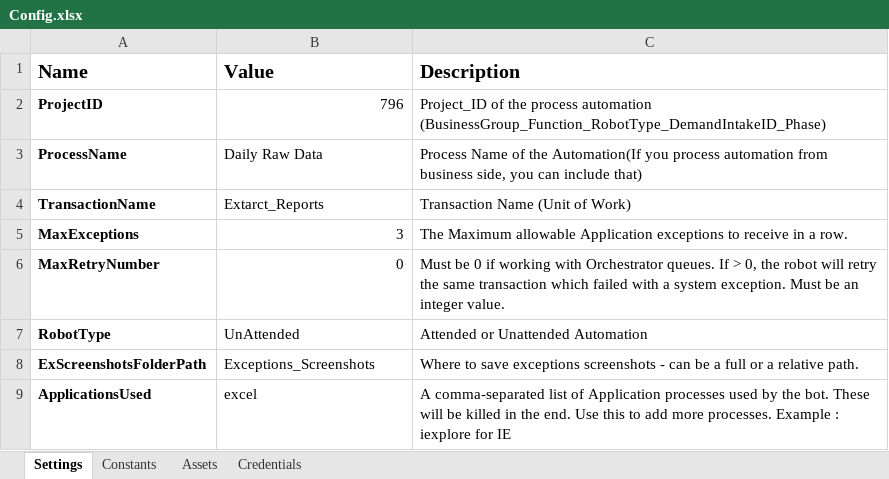
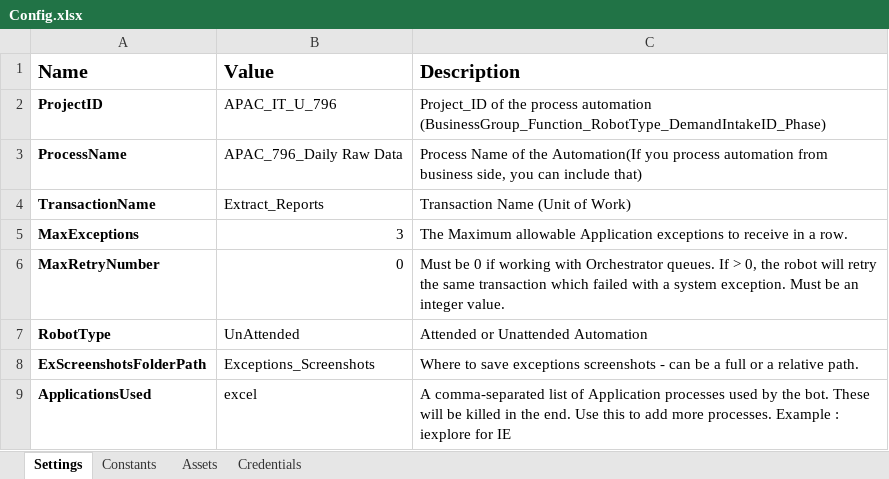
Before and after one commit to chaithra-n-tfs/RPA-APAC-SG-IT-U-796, an Excel workbook: Data/Config.xlsx, sheet Settings, drawn as a sheet; values as stored, in another font and other column widths than the file's, no borders; the diff names each change by its address in the sheet, - before the commit and + after, or states it on an @@ line.

```diff
--- a/Data/Config.xlsx (sheet Settings)
+++ b/Data/Config.xlsx (sheet Settings)
-B2 (Value): 796
+B2 (Value): APAC_IT_U_796
-B3 (Value): Daily Raw Data
+B3 (Value): APAC_796_Daily Raw Data
-B4 (Value): Extarct_Reports
+B4 (Value): Extract_Reports
```
Also changed, not shown: sheet Assets, Data/Input/Config_Applications.xlsx, 32 other files.
